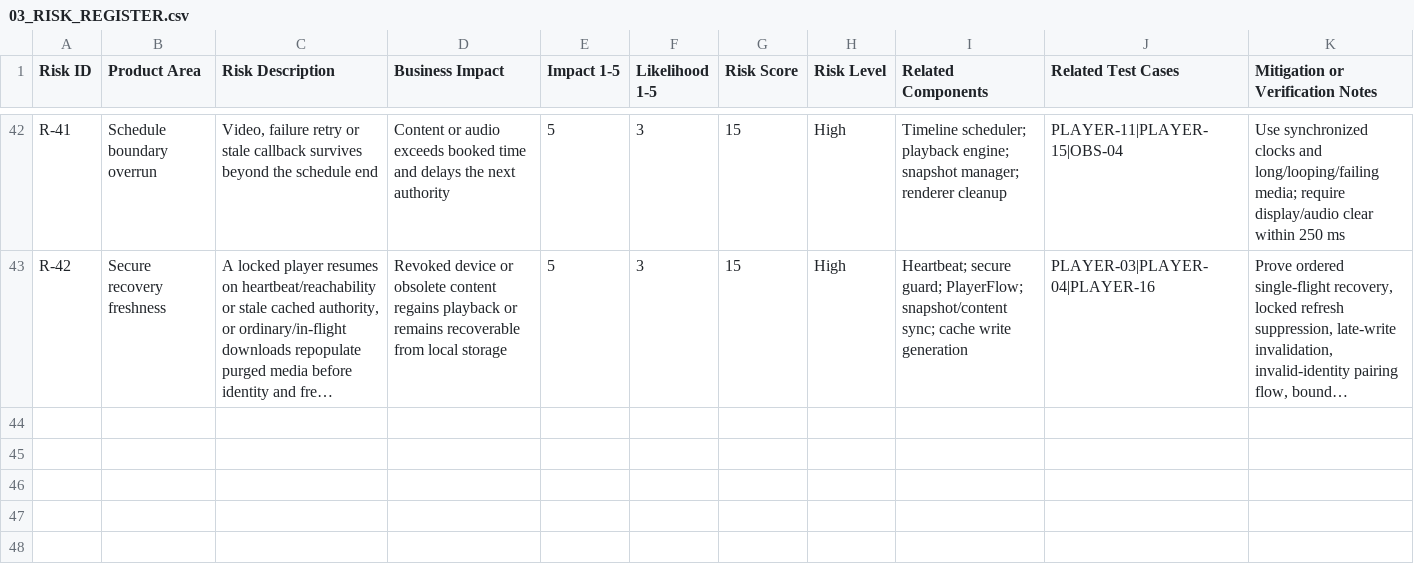
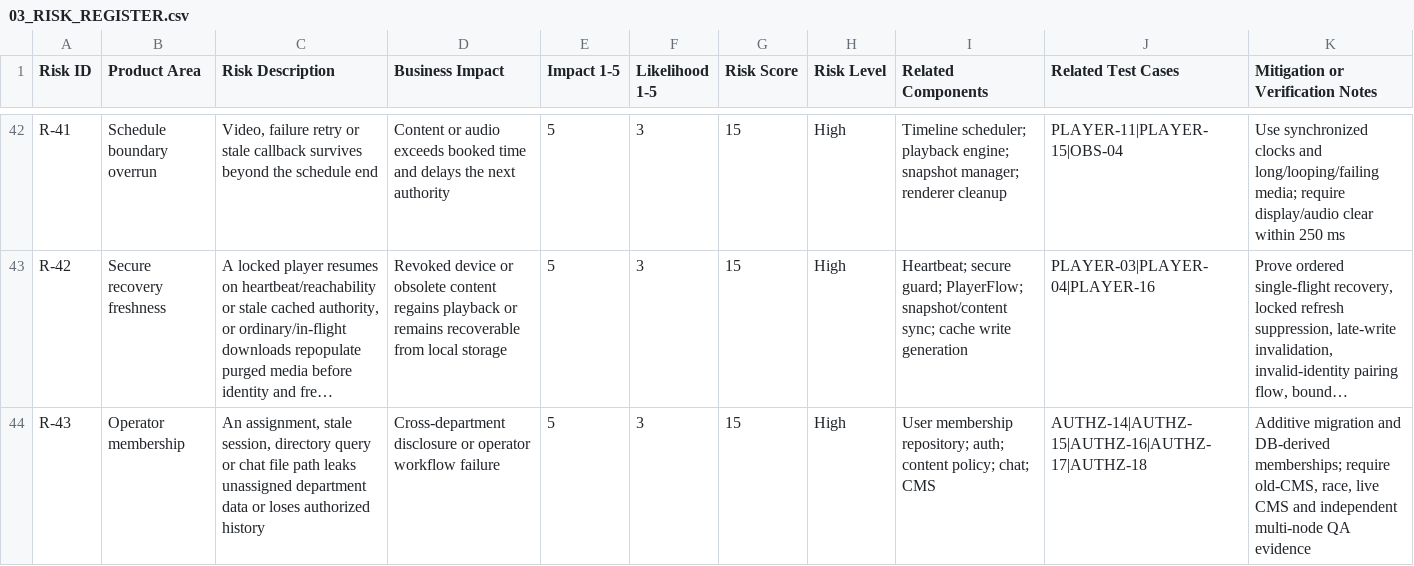
Before and after one commit to anuragkmr45/DARSHAN-SIGNAGE, a CSV file: qa-artifacts/03_RISK_REGISTER.csv, drawn as a sheet; only a part is shown, gaps mark what is left out; long unchanged cells end in …; the diff names each change by its address in the sheet, - before the commit and + after, or states it on an @@ line.

```diff
--- a/qa-artifacts/03_RISK_REGISTER.csv
+++ b/qa-artifacts/03_RISK_REGISTER.csv
+row 44: R-43 | Operator membership | An assignment, stale session, directory query or chat file path leaks unassigned department data or loses authorized history | Cross-department disclosure or operator workflow failure | 5 | 3 | 15 | High | User membership repository; auth; content policy; chat; CMS | AUTHZ-14|AUTHZ-15|AUTHZ-16|AUTHZ-17|AUTHZ-18 | Additive migration and DB-derived memberships; require old-CMS, race, live CMS and independent multi-node QA evidence
```
Also changed, not shown: qa-artifacts/05_TEST_CASES.csv, qa-artifacts/06_TRACEABILITY_MATRIX.csv, 55 other files.
